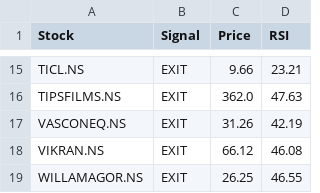
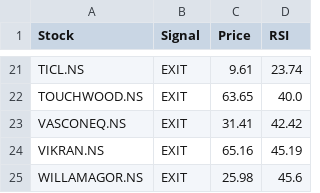
Before and after one commit to puravimohta15/NSE_Stock_Tracker, a CSV file: data/signals.csv, drawn as a sheet; only a part is shown, gaps mark what is left out; removed rows and columns are numbered as before the commit, all else as after; the diff covers the shown part only; the diff names each change by its address in the sheet, - before the commit and + after, or states it on an @@ line.

```diff
--- a/data/signals.csv
+++ b/data/signals.csv
-C21 (Price): 9.66
+C21 (Price): 9.61
-D21 (RSI): 23.21
+D21 (RSI): 23.74
-row 16: TIPSFILMS.NS | EXIT | 362.0 | 47.63
+row 22: TOUCHWOOD.NS | EXIT | 63.65 | 40.0
-C23 (Price): 31.26
+C23 (Price): 31.41
-D23 (RSI): 42.19
+D23 (RSI): 42.42
-C24 (Price): 66.12
+C24 (Price): 65.16
-D24 (RSI): 46.08
+D24 (RSI): 45.19
-C25 (Price): 26.25
+C25 (Price): 25.98
-D25 (RSI): 46.55
+D25 (RSI): 45.6
```
Also changed, not shown: 8 added rows, 2 removed rows and 22 edited cells elsewhere in this file.
